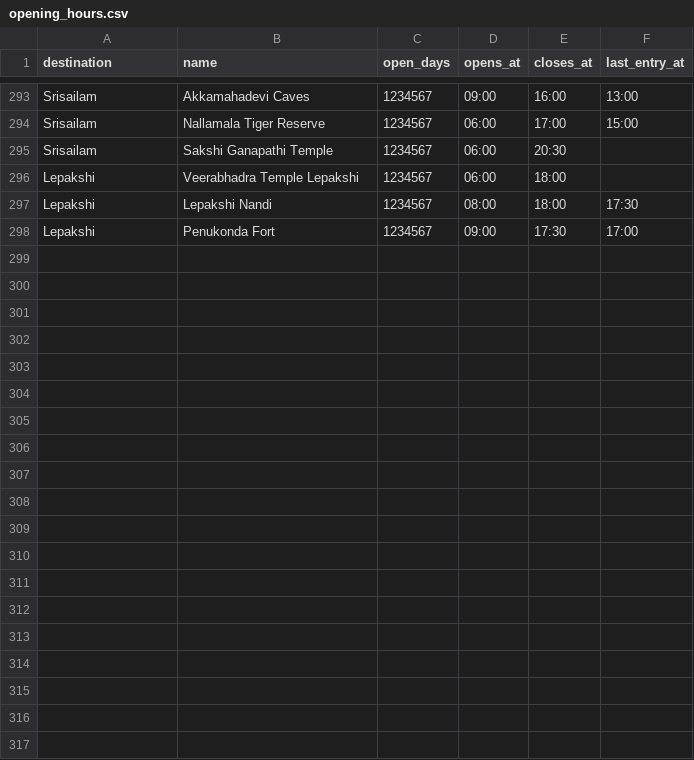
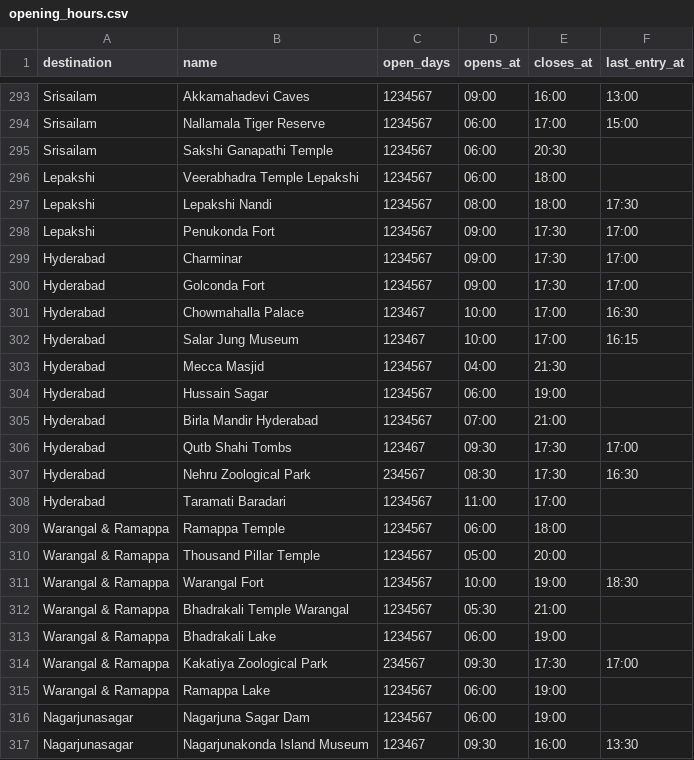
Before and after one commit to swarapotd-rgb/sanchari-dbms-project, a CSV file: db/data/opening_hours.csv, drawn as a sheet; only a part is shown, gaps mark what is left out; the diff covers the shown part only; the diff names each change by its address in the sheet, - before the commit and + after, or states it on an @@ line.

Commit message:
feat(seed): places, hours and closures for Telangana (29 places, 5 destinations)
Selected from the Overpass export in db/data/raw/raw_telangana.csv (rows marked
osm:<id>), with well-known sights the export missed added by hand (rows
marked manual). Fees, hours and visit times are planning estimates.

```diff
--- a/db/data/opening_hours.csv
+++ b/db/data/opening_hours.csv
+row 299: Hyderabad | Charminar | 1234567 | 09:00 | 17:30 | 17:00
+row 300: Hyderabad | Golconda Fort | 1234567 | 09:00 | 17:30 | 17:00
+row 301: Hyderabad | Chowmahalla Palace | 123467 | 10:00 | 17:00 | 16:30
+row 302: Hyderabad | Salar Jung Museum | 123467 | 10:00 | 17:00 | 16:15
+row 303: Hyderabad | Mecca Masjid | 1234567 | 04:00 | 21:30
+row 304: Hyderabad | Hussain Sagar | 1234567 | 06:00 | 19:00
+row 305: Hyderabad | Birla Mandir Hyderabad | 1234567 | 07:00 | 21:00
+row 306: Hyderabad | Qutb Shahi Tombs | 123467 | 09:30 | 17:30 | 17:00
+row 307: Hyderabad | Nehru Zoological Park | 234567 | 08:30 | 17:30 | 16:30
+row 308: Hyderabad | Taramati Baradari | 1234567 | 11:00 | 17:00
+row 309: Warangal & Ramappa | Ramappa Temple | 1234567 | 06:00 | 18:00
+row 310: Warangal & Ramappa | Thousand Pillar Temple | 1234567 | 05:00 | 20:00
+row 311: Warangal & Ramappa | Warangal Fort | 1234567 | 10:00 | 19:00 | 18:30
+row 312: Warangal & Ramappa | Bhadrakali Temple Warangal | 1234567 | 05:30 | 21:00
+row 313: Warangal & Ramappa | Bhadrakali Lake | 1234567 | 06:00 | 19:00
+row 314: Warangal & Ramappa | Kakatiya Zoological Park | 234567 | 09:30 | 17:30 | 17:00
+row 315: Warangal & Ramappa | Ramappa Lake | 1234567 | 06:00 | 19:00
+row 316: Nagarjunasagar | Nagarjuna Sagar Dam | 1234567 | 06:00 | 19:00
+row 317: Nagarjunasagar | Nagarjunakonda Island Museum | 123467 | 09:30 | 16:00 | 13:30
```
Also changed, not shown: 10 added rows elsewhere in this file, db/data/closures.csv, 2 other files.
